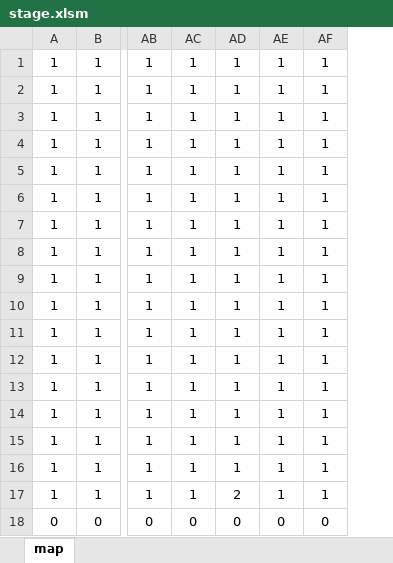
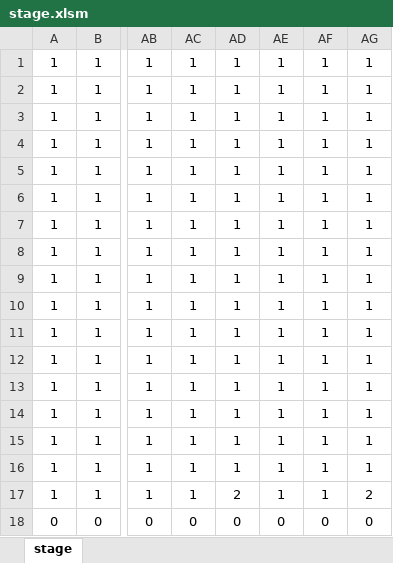
Before and after one commit to Gold-prpr/FebruaryFamily, an Excel workbook: aqua/game/data/stage.xlsm, sheet stage, drawn as a sheet; only a part is shown, gaps mark what is left out; values as stored, in another font and other column widths than the file's, no borders; charts and pictures and conditional formats not drawn; the diff names each change by its address in the sheet, - before the commit and + after, or states it on an @@ line.

```diff
--- a/aqua/game/data/stage.xlsm (sheet stage)
+++ b/aqua/game/data/stage.xlsm (sheet stage)
-sheet tab: map
+sheet tab: stage
+column AG, rows 1-18: 1 | 1 | 1 | 1 | 1 | 1 | 1 | 1 | 1 | 1 | 1 | 1 | 1 | 1 | 1 | 1 | 2 | 0
```
Also changed, not shown: 8 other files.
